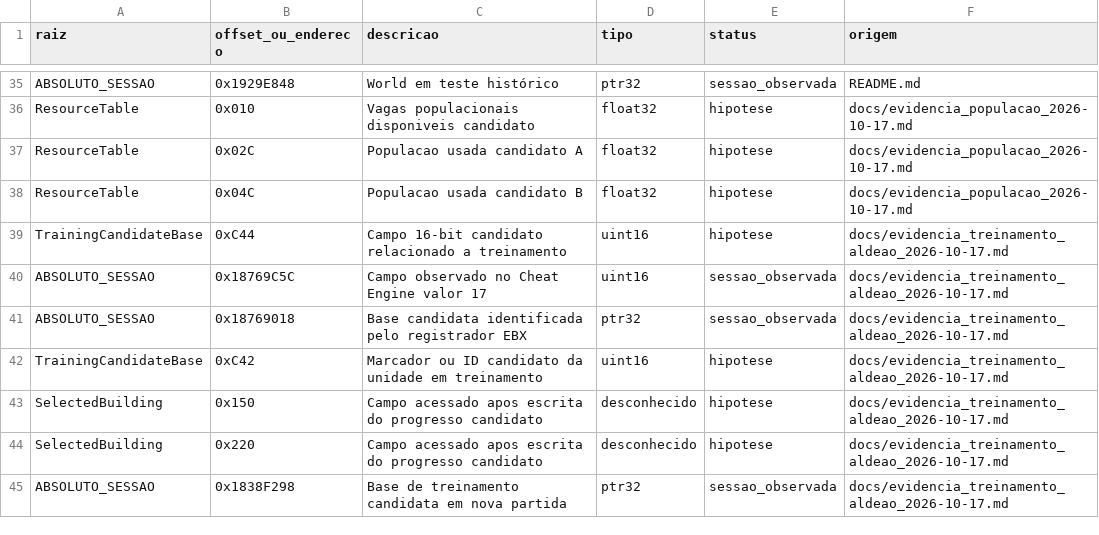
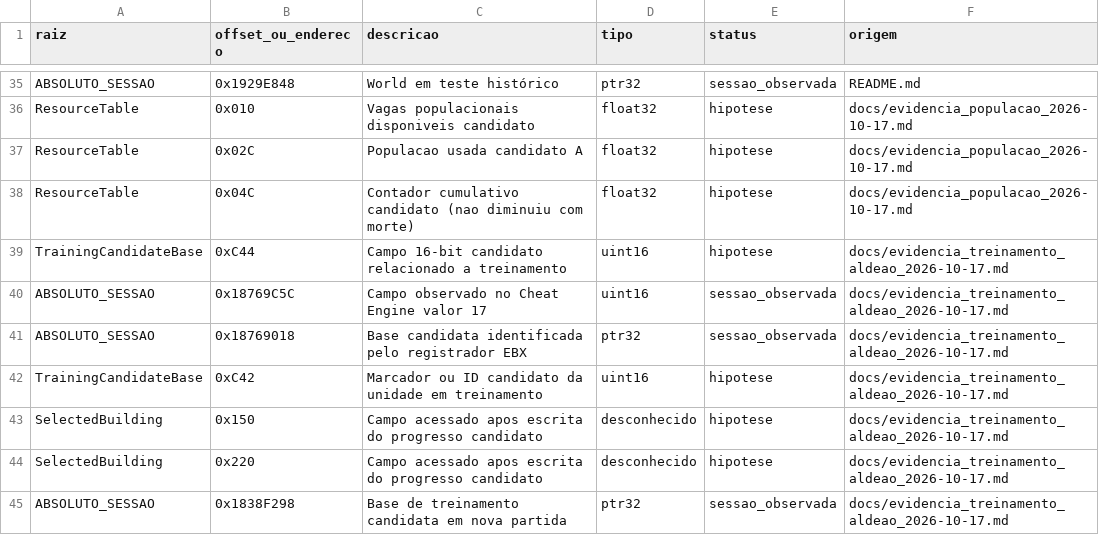
Before and after one commit to marcosvilhena87/AoE2HD.mapping, a CSV file: dados/enderecos.csv, drawn as a sheet; only a part is shown, gaps mark what is left out.

Commit message:
map: add ResourceTable+0x94 villager-live candidate and revise +0x4C hypothesis

```diff
--- a/dados/enderecos.csv
+++ b/dados/enderecos.csv
@@ -37,3 +37,3 @@ ResourceTable,0x010,Vagas populacionais disponiveis candidato,float32,hipotese,d
 ResourceTable,0x02C,Populacao usada candidato A,float32,hipotese,docs/evidencia_populacao_2026-10-17.md
-ResourceTable,0x04C,Populacao usada candidato B,float32,hipotese,docs/evidencia_populacao_2026-10-17.md
+ResourceTable,0x04C,Contador cumulativo candidato (nao diminuiu com morte),float32,hipotese,docs/evidencia_populacao_2026-10-17.md
 TrainingCandidateBase,0xC44,Campo 16-bit candidato relacionado a treinamento,uint16,hipotese,docs/evidencia_treinamento_aldeao_2026-10-17.md
```
